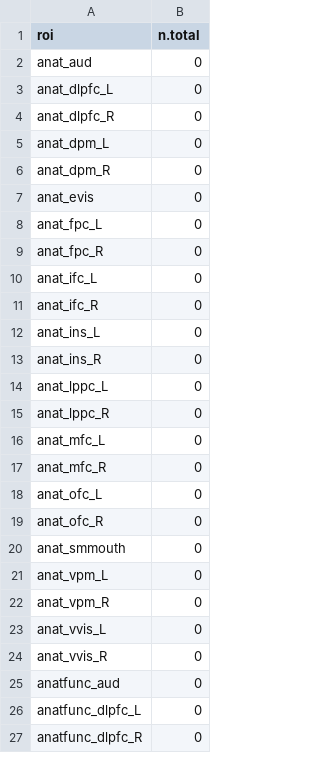
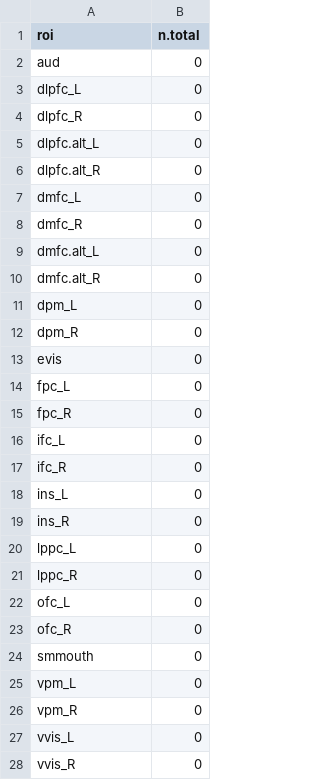
Before and after one commit to mcfreund/stroop-rsa, a CSV file: out/summaries/voxel-counts_total_masks_pro_bias_acc-only.csv, drawn as a sheet; only a part is shown; the diff covers the shown part only.

Commit message:
masks from ccplin1

```diff
--- a/out/summaries/voxel-counts_total_masks_pro_bias_acc-only.csv
+++ b/out/summaries/voxel-counts_total_masks_pro_bias_acc-only.csv
@@ -1,27 +1,28 @@
 roi,n.total
-anat_aud,0
-anat_dlpfc_L,0
-anat_dlpfc_R,0
-anat_dpm_L,0
-anat_dpm_R,0
-anat_evis,0
-anat_fpc_L,0
-anat_fpc_R,0
-anat_ifc_L,0
-anat_ifc_R,0
-anat_ins_L,0
-anat_ins_R,0
-anat_lppc_L,0
-anat_lppc_R,0
-anat_mfc_L,0
-anat_mfc_R,0
-anat_ofc_L,0
-anat_ofc_R,0
-anat_smmouth,0
-anat_vpm_L,0
-anat_vpm_R,0
-anat_vvis_L,0
-anat_vvis_R,0
-anatfunc_aud,0
-anatfunc_dlpfc_L,0
-anatfunc_dlpfc_R,0
+aud,0
+dlpfc_L,0
+dlpfc_R,0
+dlpfc.alt_L,0
+dlpfc.alt_R,0
+dmfc_L,0
+dmfc_R,0
+dmfc.alt_L,0
+dmfc.alt_R,0
+dpm_L,0
+dpm_R,0
+evis,0
+fpc_L,0
+fpc_R,0
+ifc_L,0
+ifc_R,0
+ins_L,0
+ins_R,0
+lppc_L,0
+lppc_R,0
+ofc_L,0
+ofc_R,0
+smmouth,0
+vpm_L,0
+vpm_R,0
+vvis_L,0
+vvis_R,0
```
Also changed, not shown: 67 removed rows elsewhere in this file, 6 other files.
